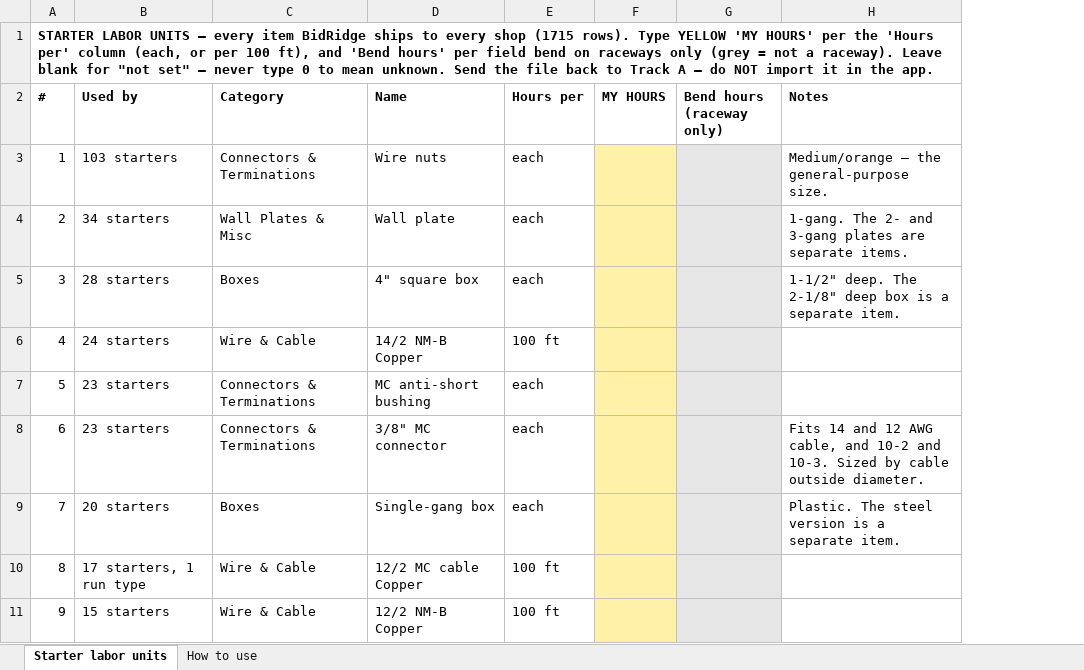
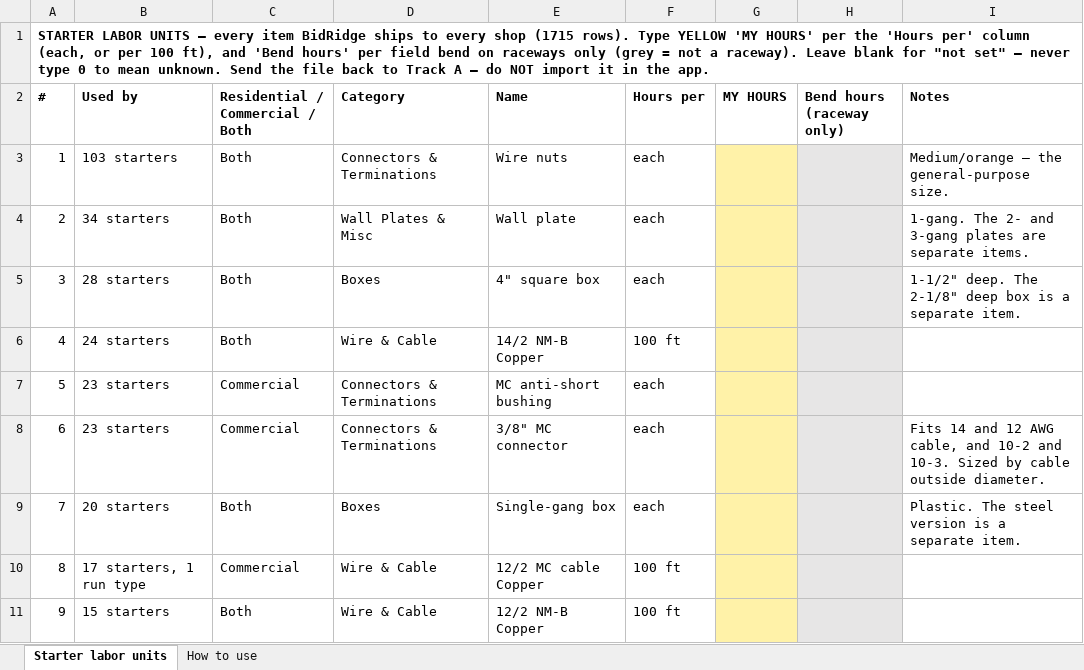
Before and after one commit to Jnicoara/BidRender, an Excel workbook: pricing/labor-units-starter.xlsx, sheet Starter labor units, drawn as a sheet; only a part is shown; values as stored, in another font and other column widths than the file's, no borders; the diff names each change by its address in the sheet, - before the commit and + after, or states it on an @@ line.

```diff
--- a/pricing/labor-units-starter.xlsx (sheet Starter labor units)
+++ b/pricing/labor-units-starter.xlsx (sheet Starter labor units)
+column C (Residential / Commercial / Both), rows 3-11: Both | Both | Both | Both | Commercial | Commercial | Both | Commercial | Both
```
Also changed, not shown: sheet How to use, pricing/starter-catalog-pricing.xlsx, 14 other files.
